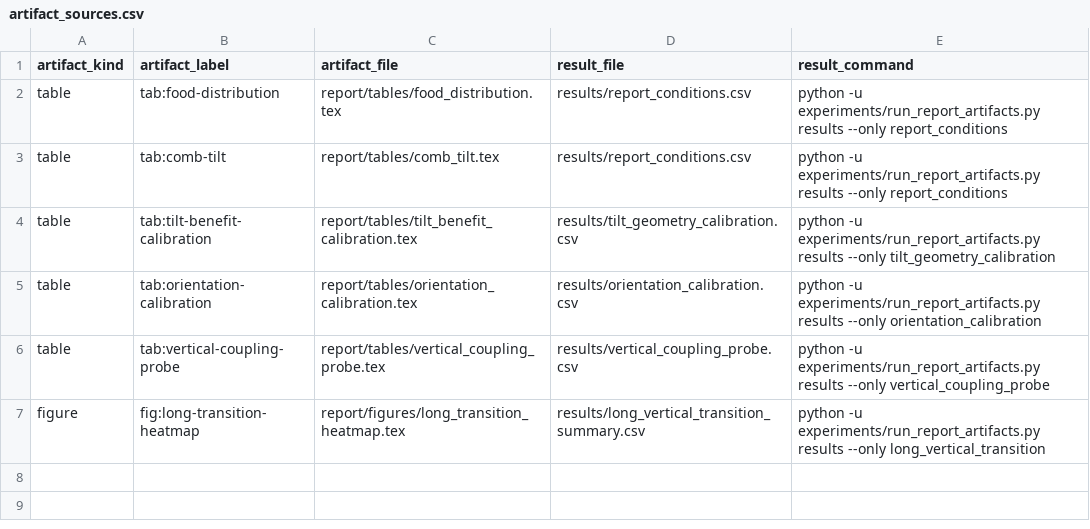
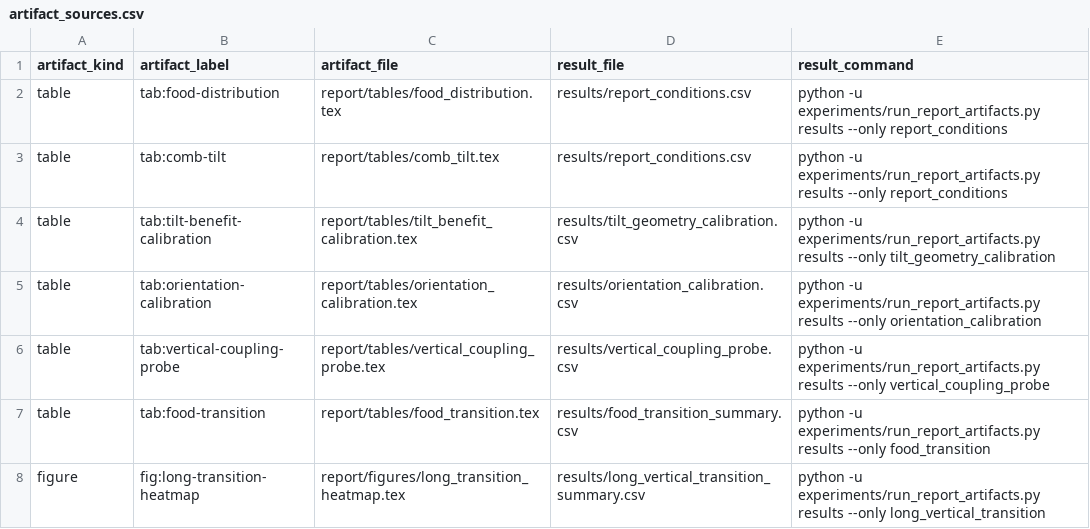
Before and after one commit to gchrupala/bees, a CSV file: report/artifact_sources.csv, drawn as a sheet.

Commit message:
Probe food ecology in vertical transitions

```diff
--- a/report/artifact_sources.csv
+++ b/report/artifact_sources.csv
@@ -6,2 +6,3 @@ table,tab:orientation-calibration,report/tables/orientation_calibration.tex,resu
 table,tab:vertical-coupling-probe,report/tables/vertical_coupling_probe.tex,results/vertical_coupling_probe.csv,python -u experiments/run_report_artifacts.py results --only vertical_coupling_probe
+table,tab:food-transition,report/tables/food_transition.tex,results/food_transition_summary.csv,python -u experiments/run_report_artifacts.py results --only food_transition
 figure,fig:long-transition-heatmap,report/figures/long_transition_heatmap.tex,results/long_vertical_transition_summary.csv,python -u experiments/run_report_artifacts.py results --only long_vertical_transition
```
Also changed, not shown: 7 other files.
